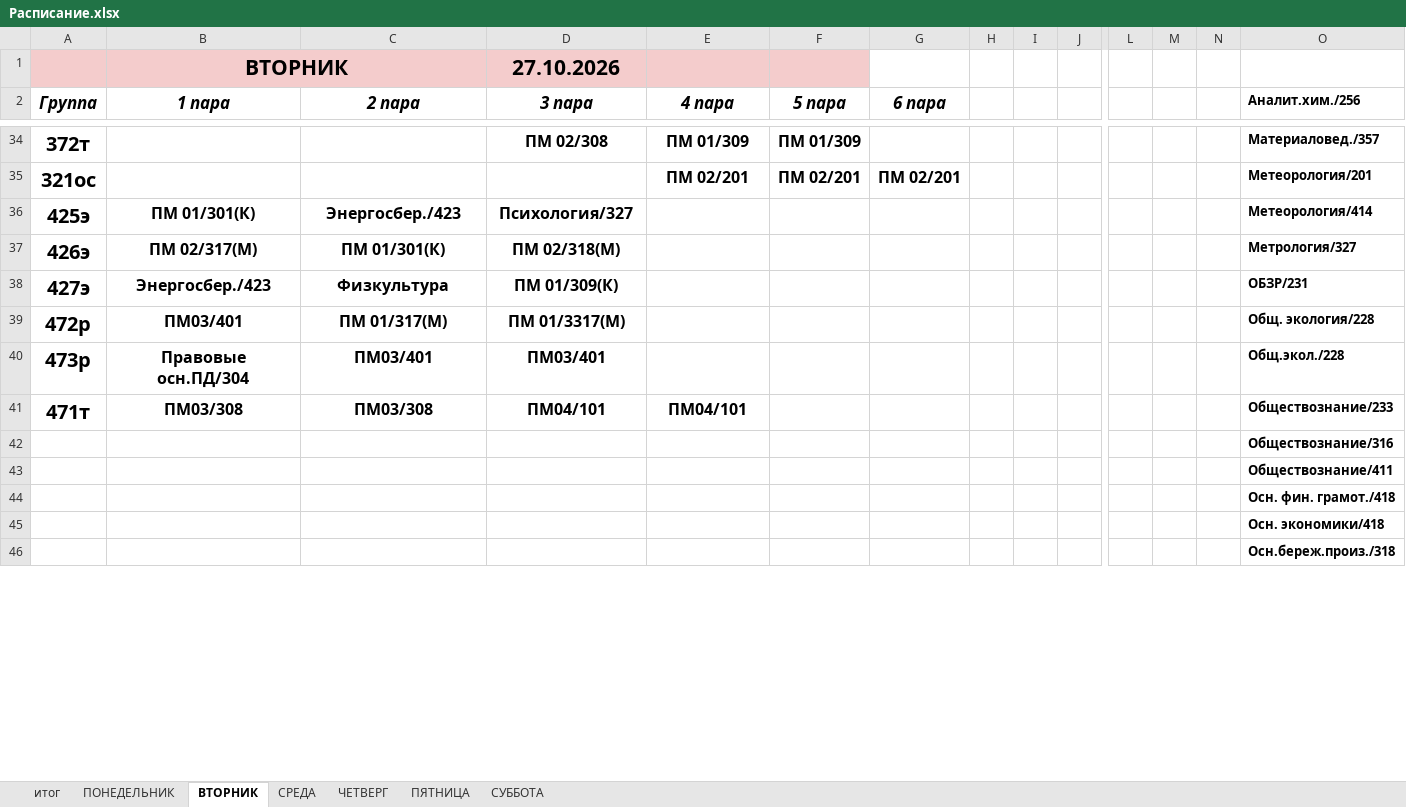
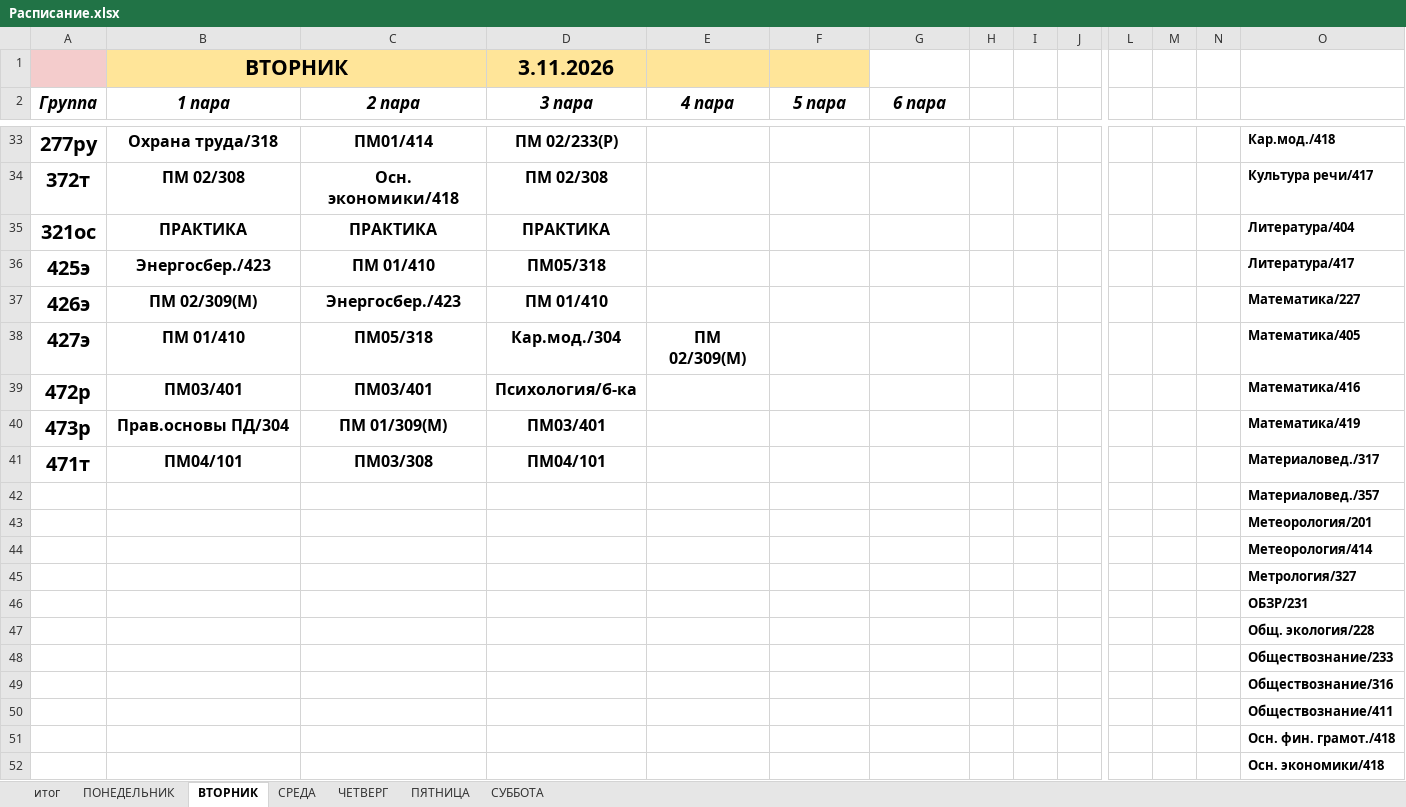
Before and after one commit to colderuopen-art/raspisanie, an Excel workbook: Расписание.xlsx, sheet ВТОРНИК, drawn as a sheet; only a part is shown, gaps mark what is left out; the shorter side is filled out with more unchanged rows; values as stored, in another font and other column widths than the file's, no borders; removed rows and columns are numbered as before the commit, all else as after; rows hold the shown columns only; the diff covers the shown part only; the diff names each change by its address in the sheet, - before the commit and + after, or states it on an @@ line.

```diff
--- a/Расписание.xlsx (sheet ВТОРНИК)
+++ b/Расписание.xlsx (sheet ВТОРНИК)
-B1 fill: #F4CCCC
+B1 fill: #FFE599
-D1 (3 пара): 27.10.2026
+D1 (3 пара): 3.11.2026
-D1:F1 fill: #F4CCCC
+D1:F1 fill: #FFE599
-O2: Аналит.хим./256
+O2: (empty)
+row 33: 277ру | Охрана труда/318 | ПМ01/414 | ПМ 02/233(Р) |  |  |  |  |  |  |  |  |  | Кар.мод./418
-B34 (1 пара): (empty)
+B34 (1 пара): ПМ 02/308
-C34 (2 пара): (empty)
+C34 (2 пара): Осн. экономики/418
-E34 (4 пара): ПМ 01/309
+E34 (4 пара): (empty)
-F34 (5 пара): ПМ 01/309
+F34 (5 пара): (empty)
-O34: Материаловед./357
+O34: Культура речи/417
-row 35: 321ос |  |  |  | ПМ 02/201 | ПМ 02/201 | ПМ 02/201 |  |  |  |  |  |  | Метеорология/201
-row 36: 425э | ПМ 01/301(К) | Энергосбер./423 | Психология/327 |  |  |  |  |  |  |  |  |  | Метеорология/414
+row 35: 321ос | ПРАКТИКА | ПРАКТИКА | ПРАКТИКА |  |  |  |  |  |  |  |  |  | Литература/404
+row 36: 425э | Энергосбер./423 | ПМ 01/410 | ПМ05/318 |  |  |  |  |  |  |  |  |  | Литература/417
-B37 (1 пара): ПМ 02/317(М)
+B37 (1 пара): ПМ 02/309(М)
-C37 (2 пара): ПМ 01/301(К)
+C37 (2 пара): Энергосбер./423
-D37 (3 пара): ПМ 02/318(М)
+D37 (3 пара): ПМ 01/410
-O37: Метрология/327
+O37: Математика/227
-row 38: 427э | Энергосбер./423 | Физкультура | ПМ 01/309(К) |  |  |  |  |  |  |  |  |  | ОБЗР/231
+row 38: 427э | ПМ 01/410 | ПМ05/318 | Кар.мод./304 | ПМ 02/309(М) |  |  |  |  |  |  |  |  | Математика/405
-C39 (2 пара): ПМ 01/317(М)
+C39 (2 пара): ПМ03/401
-D39 (3 пара): ПМ 01/3317(М)
+D39 (3 пара): Психология/б-ка
-O39: Общ. экология/228
+O39: Математика/416
-B40 (1 пара): Правовые осн.ПД/304
+B40 (1 пара): Прав.основы ПД/304
-C40 (2 пара): ПМ03/401
+C40 (2 пара): ПМ 01/309(М)
-O40: Общ.экол./228
+O40: Математика/419
-B41 (1 пара): ПМ03/308
+B41 (1 пара): ПМ04/101
-E41 (4 пара): ПМ04/101
+E41 (4 пара): (empty)
-O41: Обществознание/233
+O41: Материаловед./317
+row 42:  |  |  |  |  |  |  |  |  |  |  |  |  | Материаловед./357
+row 43:  |  |  |  |  |  |  |  |  |  |  |  |  | Метеорология/201
+row 44:  |  |  |  |  |  |  |  |  |  |  |  |  | Метеорология/414
+row 45:  |  |  |  |  |  |  |  |  |  |  |  |  | Метрология/327
+row 46:  |  |  |  |  |  |  |  |  |  |  |  |  | ОБЗР/231
+row 47:  |  |  |  |  |  |  |  |  |  |  |  |  | Общ. экология/228
+row 48:  |  |  |  |  |  |  |  |  |  |  |  |  | Обществознание/233
```
Also changed, not shown: 37 added rows, 17 removed rows and 58 edited cells elsewhere in this sheet, sheet СРЕДА, sheet ПОНЕДЕЛЬНИК, sheet ЧЕТВЕРГ, sheet итог.
